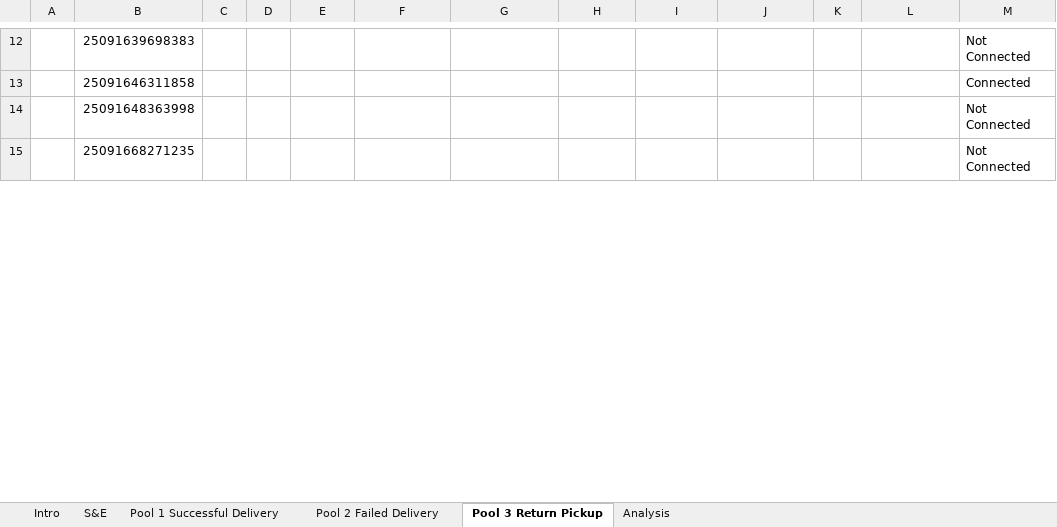
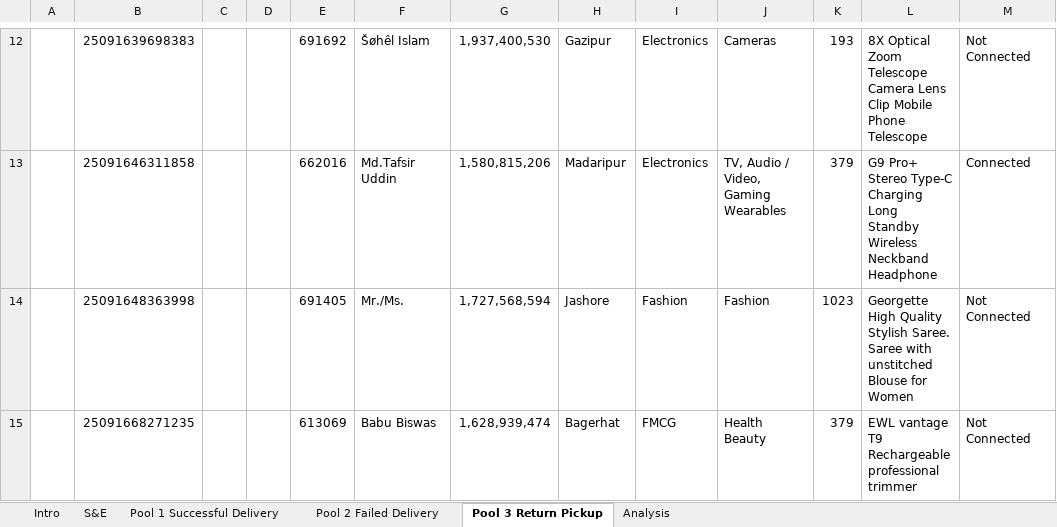
Before and after one commit to promaalfonsa/datacleaner, an Excel workbook: need to fix/Customer Survery Partially Completed.xlsx, sheet Pool 3 Return Pickup, drawn as a sheet; only a part is shown, gaps mark what is left out; values as stored, in another font and other column widths than the file's, no borders; charts and pictures not drawn; the diff covers the shown part only; the diff names each change by its address in the sheet, - before the commit and + after, or states it on an @@ line.

```diff
--- a/need to fix/Customer Survery Partially Completed.xlsx (sheet Pool 3 Return Pickup)
+++ b/need to fix/Customer Survery Partially Completed.xlsx (sheet Pool 3 Return Pickup)
-E12: (empty)
+E12: 691692
-F12: (empty)
+F12: Šøhêl Islam
-G12: (empty)
+G12: 1,937,400,530
-H12: (empty)
+H12: Gazipur
-I12:I13: (empty)
+I12:I13: Electronics
-J12: (empty)
+J12: Cameras
-K12: (empty)
+K12: 193
-L12: (empty)
+L12: 8X Optical Zoom Telescope Camera Lens Clip Mobile Phone Telescope
-E13: (empty)
+E13: 662016
-F13: (empty)
+F13: Md.Tafsir Uddin
-G13: (empty)
+G13: 1,580,815,206
-H13: (empty)
+H13: Madaripur
-J13: (empty)
+J13: TV, Audio / Video, Gaming Wearables
-K13: (empty)
+K13: 379
-L13: (empty)
+L13: G9 Pro+ Stereo Type-C Charging Long Standby Wireless Neckband Headphone
-E14: (empty)
+E14: 691405
-F14: (empty)
+F14: Mr./Ms.
-G14: (empty)
+G14: 1,727,568,594
-H14: (empty)
+H14: Jashore
-I14: (empty)
+I14: Fashion
-J14: (empty)
+J14: Fashion
-K14: (empty)
+K14: 1023
-L14: (empty)
+L14: Georgette High Quality Stylish Saree. Saree with unstitched Blouse for Women
-E15: (empty)
+E15: 613069
-F15: (empty)
+F15: Babu Biswas
-G15: (empty)
+G15: 1,628,939,474
-H15: (empty)
+H15: Bagerhat
-I15: (empty)
+I15: FMCG
-J15: (empty)
+J15: Health Beauty
-K15: (empty)
+K15: 379
-L15: (empty)
+L15: EWL vantage T9 Rechargeable professional trimmer
```
Also changed, not shown: 1 added row, 1 removed row and 728 edited cells elsewhere in this sheet, sheet Pool 1 Successful Delivery, sheet Pool 2 Failed Delivery, hidden cells, charts or pictures, 1 other file.
